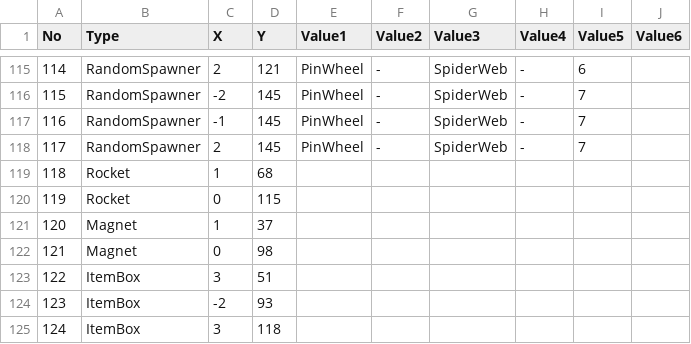
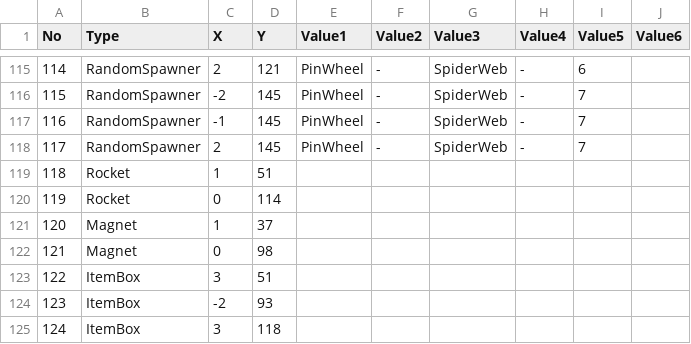
Before and after one commit to dkstlzu/EvenIGamethon5_7Team, a CSV file: Production/Assets/StreamingAssets/MapData/5. Stage4_3MapData.csv, drawn as a sheet; only a part is shown, gaps mark what is left out.

Commit message:
Stage 4-3 MapData reuploaded

```diff
--- a/Production/Assets/StreamingAssets/MapData/5. Stage4_3MapData.csv
+++ b/Production/Assets/StreamingAssets/MapData/5. Stage4_3MapData.csv
@@ -118,4 +118,4 @@ No,Type,X,Y,Value1,Value2,Value3,Value4,Value5,Value6
 117,RandomSpawner,2,145,PinWheel,-,SpiderWeb,-,7,
-118,Rocket,1,68,,,,,,
-119,Rocket,0,115,,,,,,
+118,Rocket,1,51,,,,,,
+119,Rocket,0,114,,,,,,
 120,Magnet,1,37,,,,,,
```
Also changed, not shown: 1 other file.
